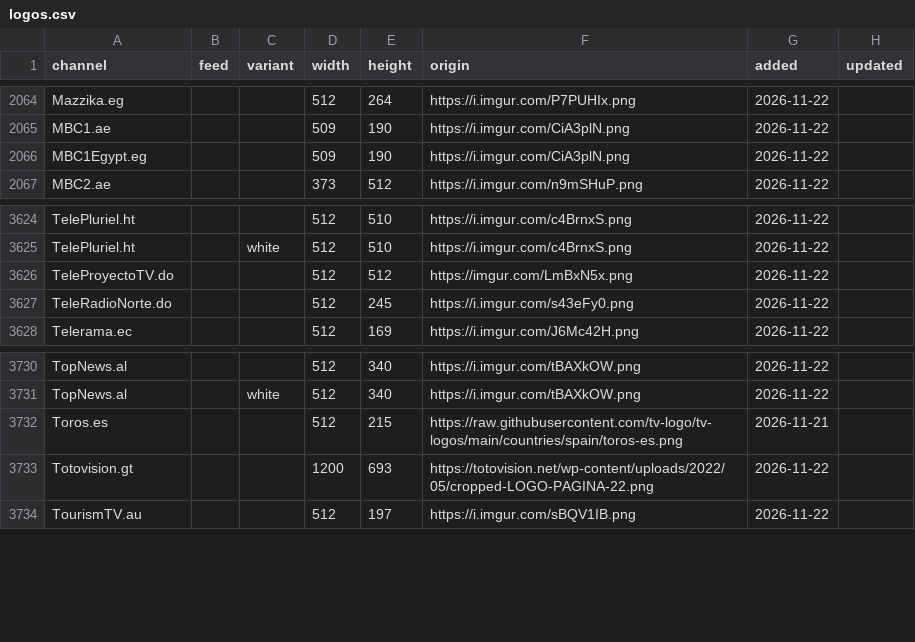
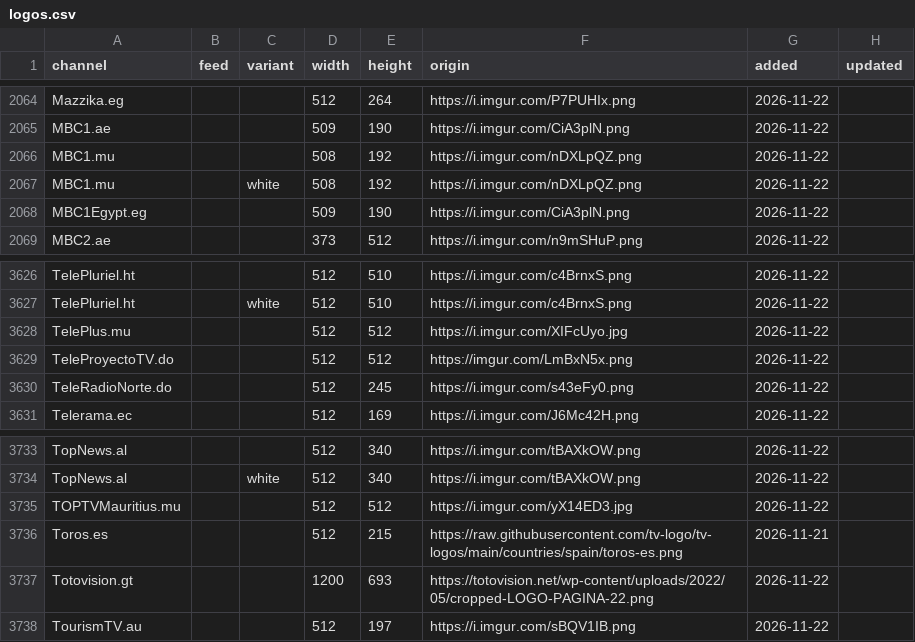
Before and after one commit to worldwide-tv-logos/database, a CSV file: data/logos.csv, drawn as a sheet; only a part is shown, gaps mark what is left out; the diff names each change by its address in the sheet, - before the commit and + after, or states it on an @@ line.

```diff
--- a/data/logos.csv
+++ b/data/logos.csv
+row 2066: MBC1.mu |  |  | 508 | 192 | https://i.imgur.com/nDXLpQZ.png | 2026-11-22
+row 2067: MBC1.mu |  | white | 508 | 192 | https://i.imgur.com/nDXLpQZ.png | 2026-11-22
+row 3628: TelePlus.mu |  |  | 512 | 512 | https://i.imgur.com/XIFcUyo.jpg | 2026-11-22
+row 3735: TOPTVMauritius.mu |  |  | 512 | 512 | https://i.imgur.com/yX14ED3.jpg | 2026-11-22
```
Also changed, not shown: 7 other files.
